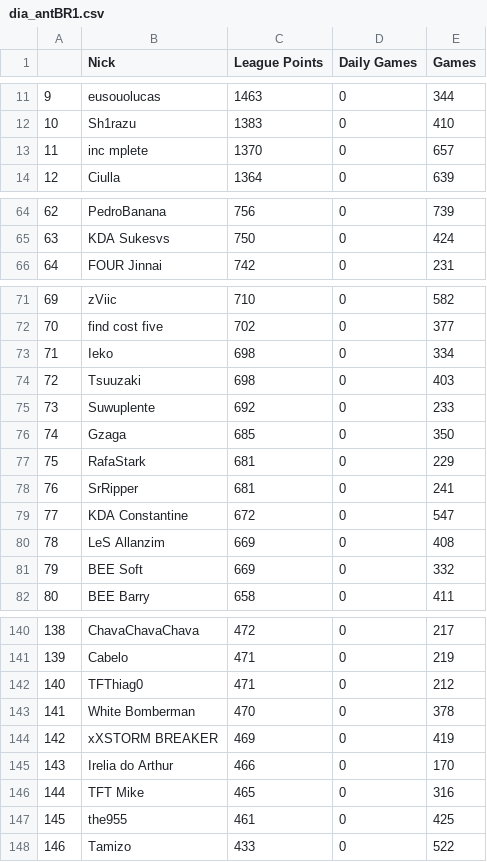
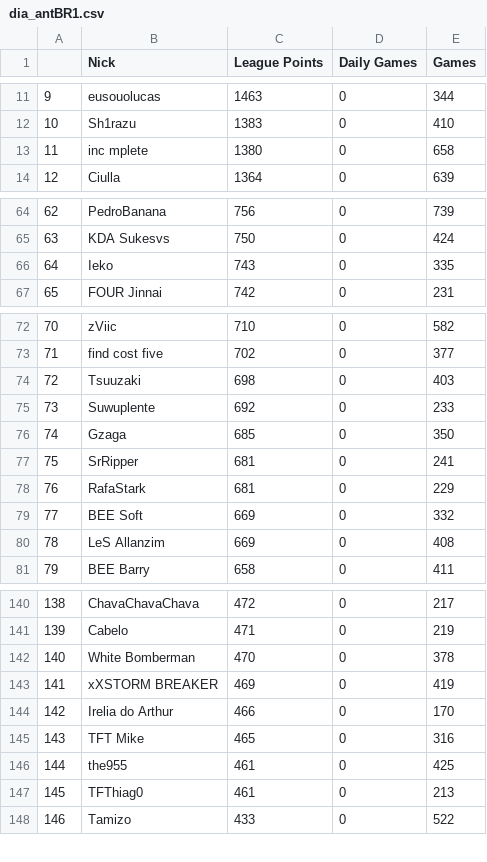
Before and after one commit to arthurslins/tft_region_analitycs, a CSV file: dia_antBR1.csv, drawn as a sheet; only a part is shown, gaps mark what is left out; removed rows and columns are numbered as before the commit, all else as after; the diff covers the shown part only; the diff names each change by its address in the sheet, - before the commit and + after, or states it on an @@ line.

```diff
--- a/dia_antBR1.csv
+++ b/dia_antBR1.csv
-C13 (League Points): 1370
+C13 (League Points): 1380
-E13 (Games): 657
+E13 (Games): 658
@@ column A renumbered between rows 22 and 146 @@
+row 66: 64 | Ieko | 743 | 0 | 335
-row 73: 71 | Ieko | 698 | 0 | 334
@@ row 78 moved to row 77: 75 @@
-row 79: 77 | KDA Constantine | 672 | 0 | 547
@@ row 81 moved to row 79: 77 @@
-row 142: 140 | TFThiag0 | 471 | 0 | 212
+row 147: 145 | TFThiag0 | 461 | 0 | 213
```
Also changed, not shown: 3 added rows, 2 removed rows and 5 moved rows elsewhere in this file, parcialBR1.csv, 3 other files.
